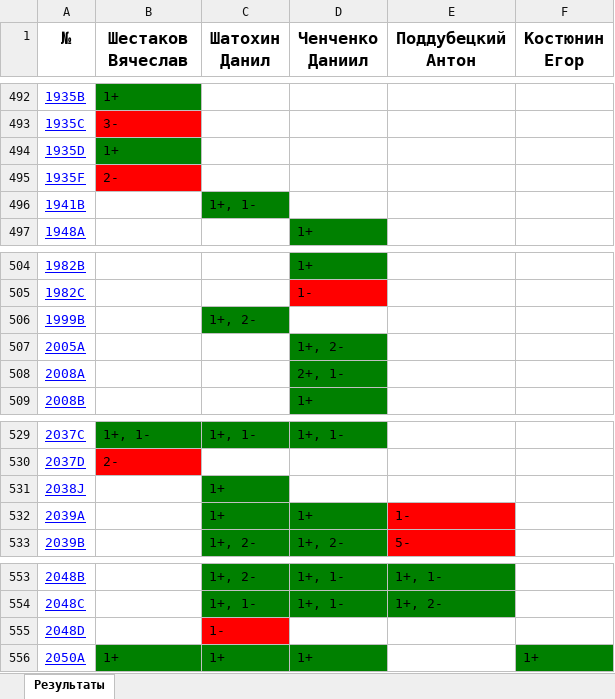
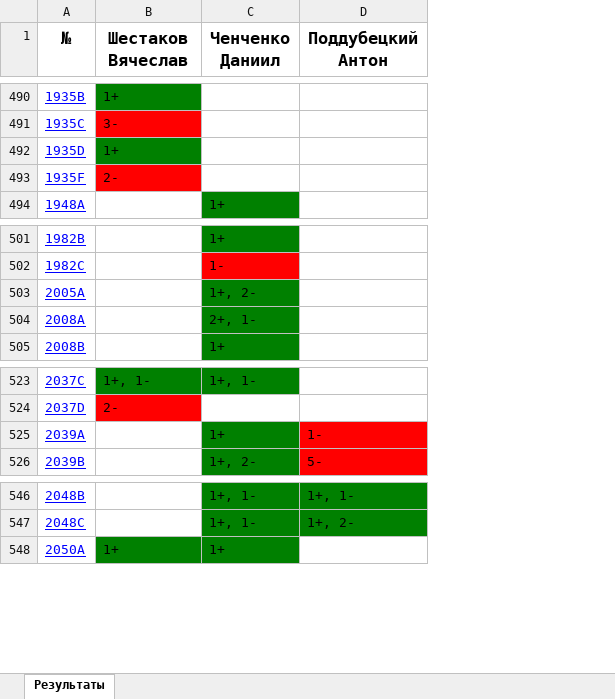
Before and after one commit to slavashestakov2005/Acmp_results, an Excel workbook: groups/24-25-Univers/codeforces_results.xlsx, sheet Результаты, drawn as a sheet; only a part is shown, gaps mark what is left out; values as stored, in another font and other column widths than the file's, no borders; the diff covers the shown part only; the diff names each change by its address in the sheet, - before the commit and + after, or states it on an @@ line.

```diff
--- a/groups/24-25-Univers/codeforces_results.xlsx (sheet Результаты)
+++ b/groups/24-25-Univers/codeforces_results.xlsx (sheet Результаты)
-column C (Шатохин Данил), row 529: 1+, 1-; rows 532-533: 1+ | 1+, 2-; rows 553-554: 1+, 2- | 1+, 1-; row 556: 1+
-column F (Костюнин Егор), row 556: 1+
-row 496: 1941B |  | 1+, 1-
-row 506: 1999B |  | 1+, 2-
-row 531: 2038J |  | 1+
-row 555: 2048D |  | 1-
```
Also changed, not shown: 7 removed rows elsewhere in this sheet, groups/24-25-Univers/acmp_results.xlsx, 24 other files.
